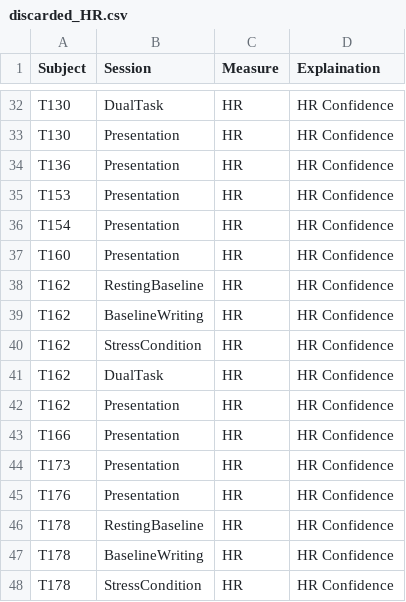
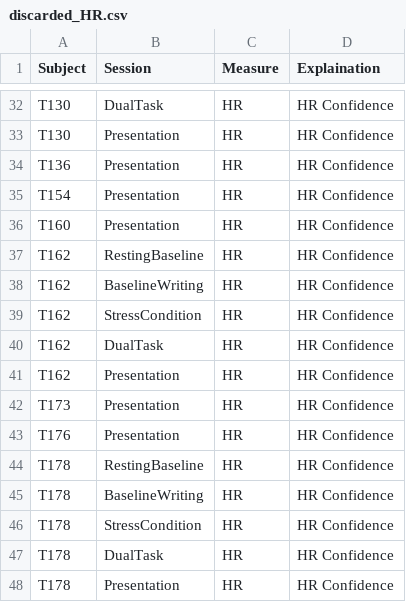
Before and after one commit to nathancooperjones/nsf-stress-study-files, a CSV file: @Datasets/discarded_HR.csv, drawn as a sheet; only a part is shown, gaps mark what is left out; the shorter side is filled out with more unchanged rows; the diff names each change by its address in the sheet, - before the commit and + after, or states it on an @@ line.

```diff
--- a/@Datasets/discarded_HR.csv
+++ b/@Datasets/discarded_HR.csv
-row 35: T153 | Presentation | HR | HR Confidence
-row 43: T166 | Presentation | HR | HR Confidence
```
Also changed, not shown: @Datasets/email_df.csv, @Datasets/subject_summary.csv, 9 other files.
